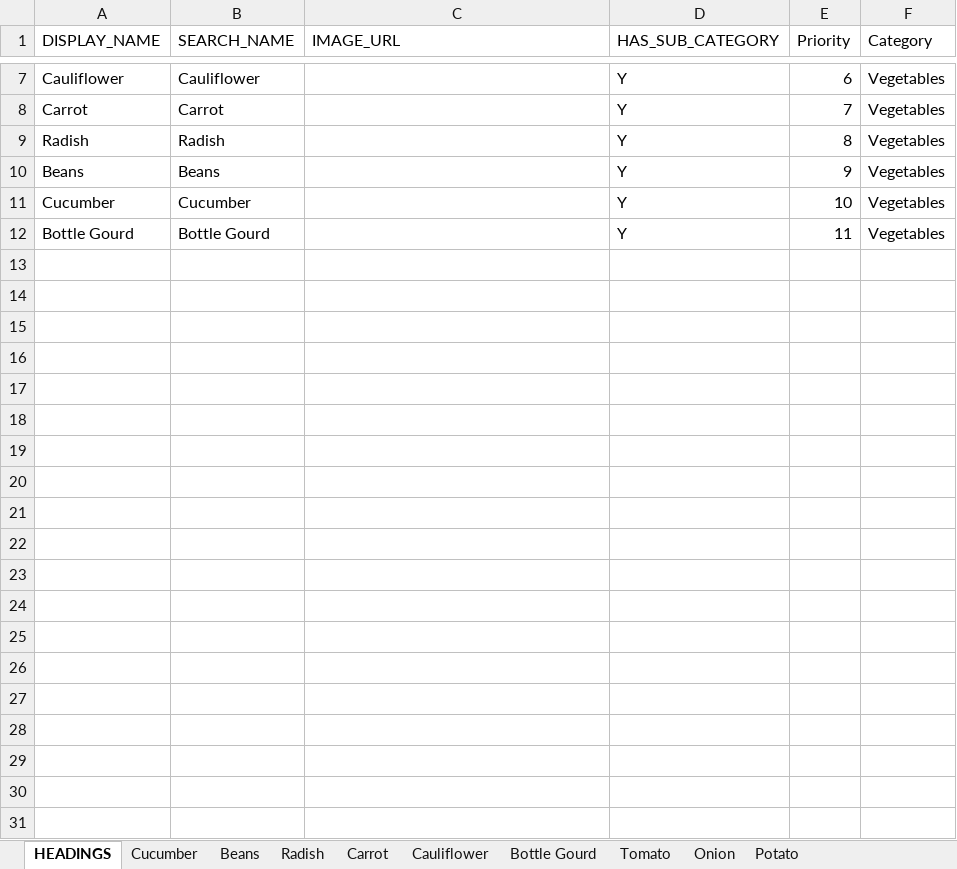
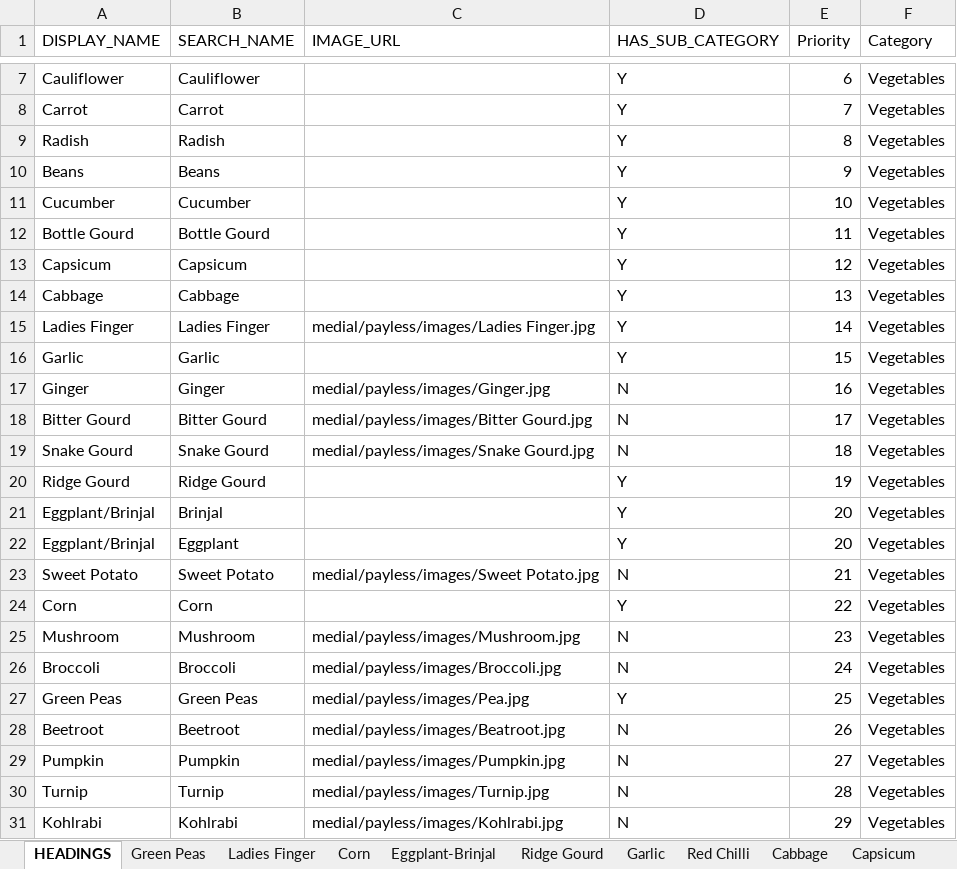
Before and after one commit to vijayvani0690/why_pay_more_project, an Excel workbook: data/Vegetable Headings.xlsx, sheet HEADINGS, drawn as a sheet; only a part is shown, gaps mark what is left out; values as stored, in another font and other column widths than the file's, no borders; the diff covers the shown part only; the diff names each change by its address in the sheet, - before the commit and + after, or states it on an @@ line.

```diff
--- a/data/Vegetable Headings.xlsx (sheet HEADINGS)
+++ b/data/Vegetable Headings.xlsx (sheet HEADINGS)
+sheet tab: Green Peas
+sheet tab: Ladies Finger
+sheet tab: Corn
+sheet tab: Eggplant-Brinjal
+sheet tab: Ridge Gourd
+sheet tab: Garlic
+sheet tab: Red Chilli
+sheet tab: Cabbage
+sheet tab: Capsicum
+row 13: Capsicum | Capsicum |  | Y | 12 | Vegetables
+row 14: Cabbage | Cabbage |  | Y | 13 | Vegetables
+row 15: Ladies Finger | Ladies Finger | medial/payless/images/Ladies Finger.jpg | Y | 14 | Vegetables
+row 16: Garlic | Garlic |  | Y | 15 | Vegetables
+row 17: Ginger | Ginger | medial/payless/images/Ginger.jpg | N | 16 | Vegetables
+row 18: Bitter Gourd | Bitter Gourd | medial/payless/images/Bitter Gourd.jpg | N | 17 | Vegetables
+row 19: Snake Gourd | Snake Gourd | medial/payless/images/Snake Gourd.jpg | N | 18 | Vegetables
+row 20: Ridge Gourd | Ridge Gourd |  | Y | 19 | Vegetables
+row 21: Eggplant/Brinjal | Brinjal |  | Y | 20 | Vegetables
+row 22: Eggplant/Brinjal | Eggplant |  | Y | 20 | Vegetables
+row 23: Sweet Potato | Sweet Potato | medial/payless/images/Sweet Potato.jpg | N | 21 | Vegetables
+row 24: Corn | Corn |  | Y | 22 | Vegetables
+row 25: Mushroom | Mushroom | medial/payless/images/Mushroom.jpg | N | 23 | Vegetables
+row 26: Broccoli | Broccoli | medial/payless/images/Broccoli.jpg | N | 24 | Vegetables
+row 27: Green Peas | Green Peas | medial/payless/images/Pea.jpg | Y | 25 | Vegetables
+row 28: Beetroot | Beetroot | medial/payless/images/Beatroot.jpg | N | 26 | Vegetables
+row 29: Pumpkin | Pumpkin | medial/payless/images/Pumpkin.jpg | N | 27 | Vegetables
+row 30: Turnip | Turnip | medial/payless/images/Turnip.jpg | N | 28 | Vegetables
+row 31: Kohlrabi | Kohlrabi | medial/payless/images/Kohlrabi.jpg | N | 29 | Vegetables
```
Also changed, not shown: 40 added rows and 2 edited cells elsewhere in this sheet, sheet Onion, sheet Potato, sheet Cucumber, sheet Carrot, sheet Cauliflower, sheet Beans, 3 more sheets, data/vegetable_heading.xlsx, 8 other files.
